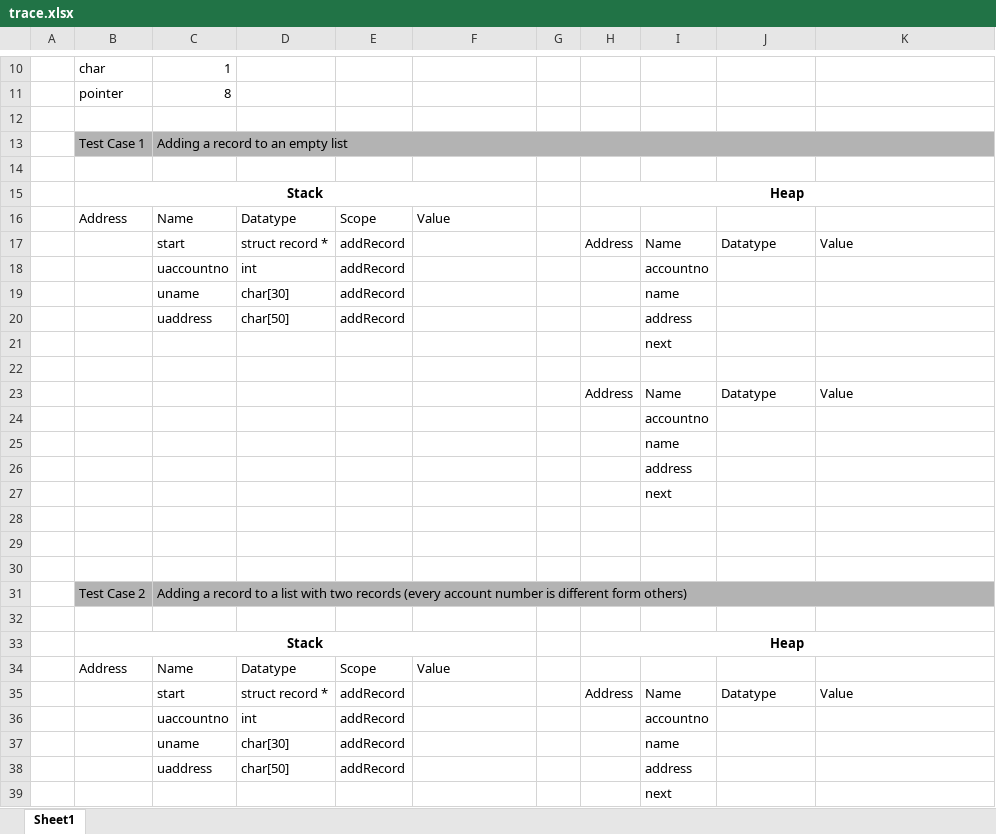
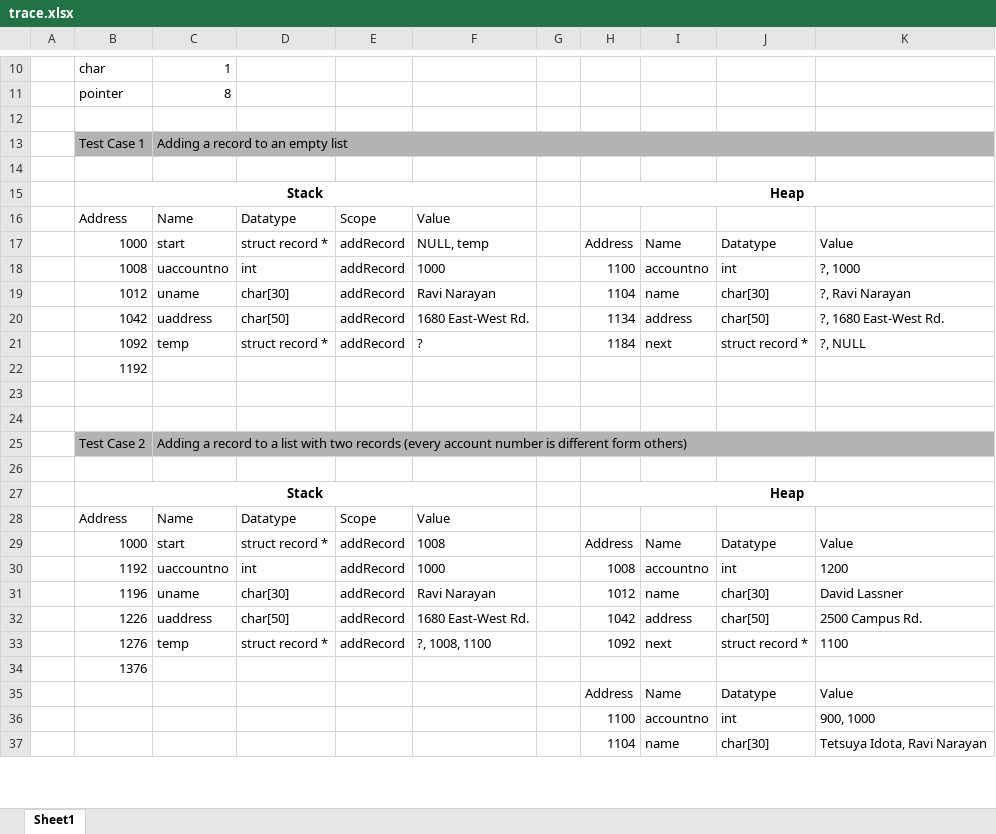
Before and after one commit to MoshirMoshir/ICS212, an Excel workbook: Fall 2023/homework4/trace.xlsx, sheet Sheet1, drawn as a sheet; only a part is shown, gaps mark what is left out; values as stored, in another font and other column widths than the file's, no borders; charts and pictures not drawn; removed rows and columns are numbered as before the commit, all else as after; the diff covers the shown part only; the diff names each change by its address in the sheet, - before the commit and + after, or states it on an @@ line.

Commit message:
Homework 5

```diff
--- a/Fall 2023/homework4/trace.xlsx (sheet Sheet1)
+++ b/Fall 2023/homework4/trace.xlsx (sheet Sheet1)
-D13:K13 fill: #B3B3B3
+D13:K13 fill: none
-B17: (empty)
+B17: 1000
-F17: (empty)
+F17: NULL, temp
-row 18:  |  | uaccountno | int | addRecord |  |  |  | accountno
-row 19:  |  | uname | char[30] | addRecord |  |  |  | name
-row 20:  |  | uaddress | char[50] | addRecord |  |  |  | address
-row 21:  |  |  |  |  |  |  |  | next
-row 18: (empty)
+row 18:  | 1008 | uaccountno | int | addRecord | 1000 |  | 1100 | accountno | int | ?, 1000
-row 24:  |  |  |  |  |  |  |  | accountno
-row 25:  |  |  |  |  |  |  |  | name
-row 26:  |  |  |  |  |  |  |  | address
-row 27:  |  |  |  |  |  |  |  | next
-row 19: (empty)
+row 19:  | 1012 | uname | char[30] | addRecord | Ravi Narayan |  | 1104 | name | char[30] | ?, Ravi Narayan
+row 20:  | 1042 | uaddress | char[50] | addRecord | 1680 East-West Rd. |  | 1134 | address | char[50] | ?, 1680 East-West Rd.
+row 21:  | 1092 | temp | struct record * | addRecord | ? |  | 1184 | next | struct record * | ?, NULL
+row 22:  | 1192
-D25:K25 fill: #B3B3B3
+D25:K25 fill: none
-B29: (empty)
+B29: 1000
-F29: (empty)
+F29: 1008
-row 36:  |  | uaccountno | int | addRecord |  |  |  | accountno
-row 37:  |  | uname | char[30] | addRecord |  |  |  | name
-row 38:  |  | uaddress | char[50] | addRecord |  |  |  | address
-row 39:  |  |  |  |  |  |  |  | next
+row 30:  | 1192 | uaccountno | int | addRecord | 1000 |  | 1008 | accountno | int | 1200
+row 31:  | 1196 | uname | char[30] | addRecord | Ravi Narayan |  | 1012 | name | char[30] | David Lassner
+row 32:  | 1226 | uaddress | char[50] | addRecord | 1680 East-West Rd. |  | 1042 | address | char[50] | 2500 Campus Rd.
+row 33:  | 1276 | temp | struct record * | addRecord | ?, 1008, 1100 |  | 1092 | next | struct record * | 1100
+row 34:  | 1376
@@ row 23 moved to row 35: Address @@
+row 36:  |  |  |  |  |  |  | 1100 | accountno | int | 900, 1000
+row 37:  |  |  |  |  |  |  | 1104 | name | char[30] | Tetsuya Idota, Ravi Narayan
```
Also changed, not shown: 19 added rows, 12 removed rows, 6 edited cells and cell formats elsewhere in this sheet, charts or pictures, 6 other files.
